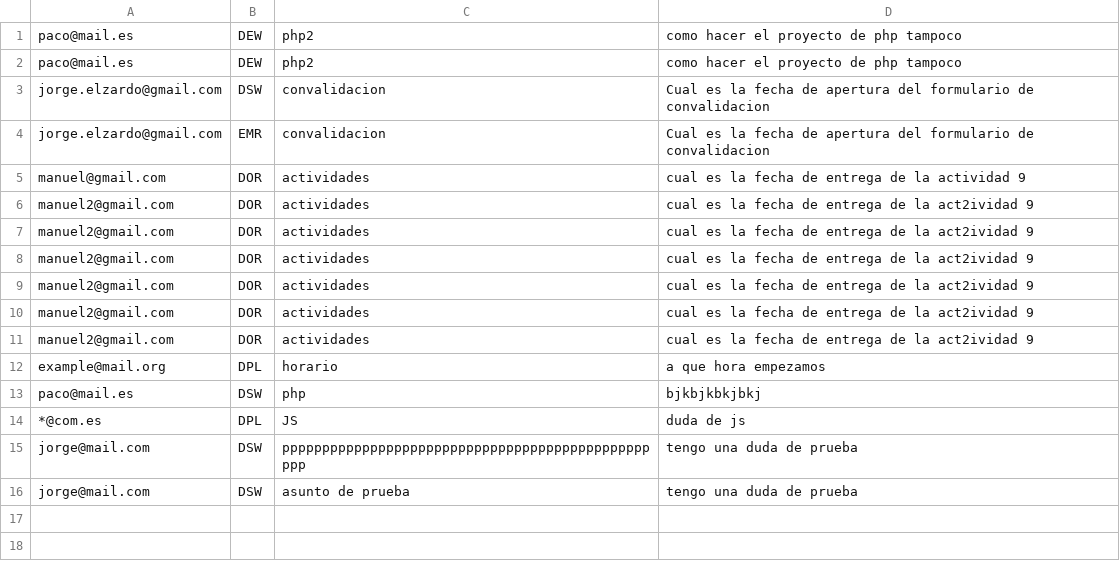
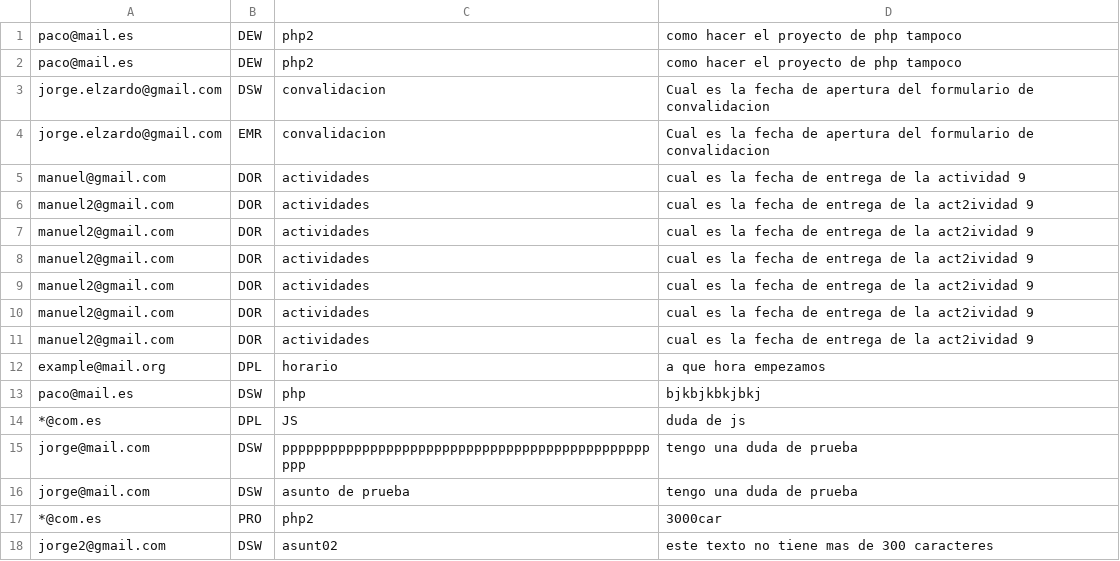
Before and after one commit to jorgetejeraAlumno/jorgetejera_dsw_a1.2, a CSV file: dudas.csv, drawn as a sheet; the diff names each change by its address in the sheet, - before the commit and + after, or states it on an @@ line.

```diff
--- a/dudas.csv
+++ b/dudas.csv
+row 17: *@com.es | PRO | php2 | 3000car
+row 18: jorge2@gmail.com | DSW | asunt02 | este texto no tiene mas de 300 caracteres
```
Also changed, not shown: 1 other file.
